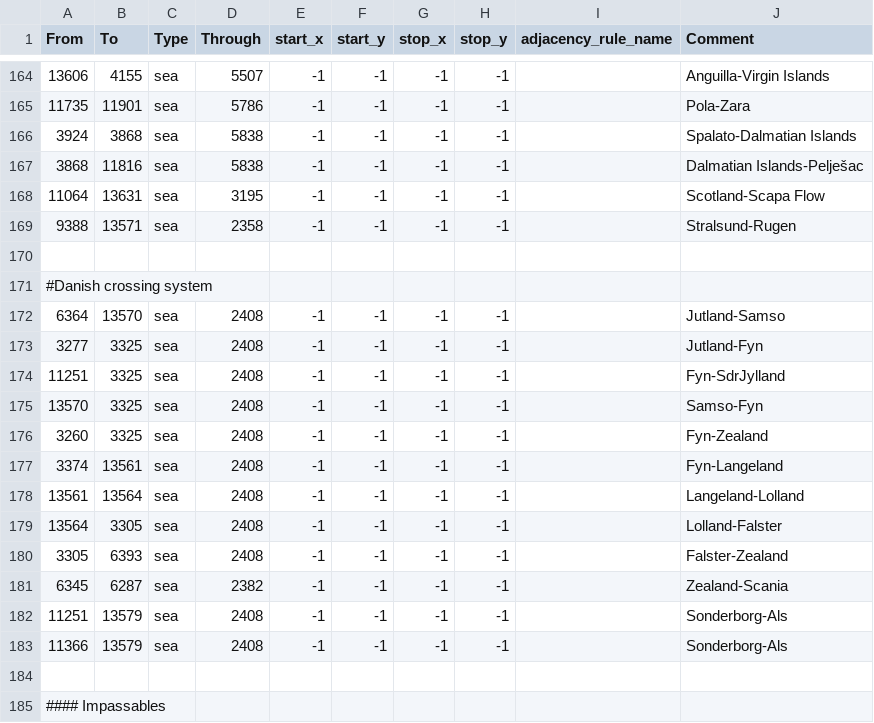
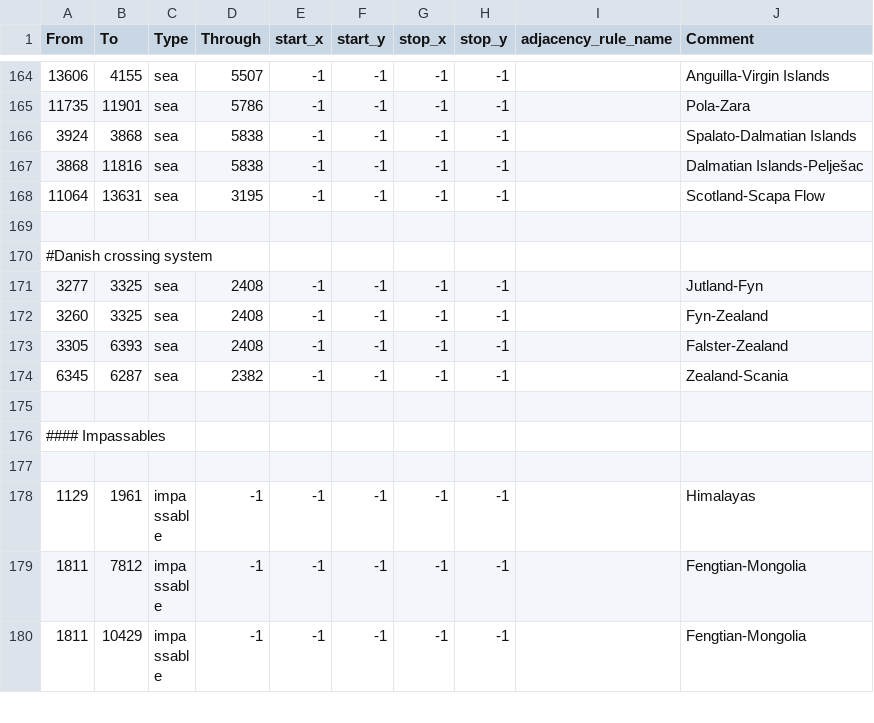
Before and after one commit to mengxinxier/Adorable-heart-beta1, a CSV file: map/adjacencies.csv, drawn as a sheet; only a part is shown, gaps mark what is left out; the shorter side is filled out with more unchanged rows; the diff names each change by its address in the sheet, - before the commit and + after, or states it on an @@ line.

```diff
--- a/map/adjacencies.csv
+++ b/map/adjacencies.csv
-row 169: 9388 | 13571 | sea | 2358 | -1 | -1 | -1 | -1 |  | Stralsund-Rugen
-row 172: 6364 | 13570 | sea | 2408 | -1 | -1 | -1 | -1 |  | Jutland-Samso
-row 174: 11251 | 3325 | sea | 2408 | -1 | -1 | -1 | -1 |  | Fyn-SdrJylland
-row 175: 13570 | 3325 | sea | 2408 | -1 | -1 | -1 | -1 |  | Samso-Fyn
-row 177: 3374 | 13561 | sea | 2408 | -1 | -1 | -1 | -1 |  | Fyn-Langeland
-row 178: 13561 | 13564 | sea | 2408 | -1 | -1 | -1 | -1 |  | Langeland-Lolland
-row 179: 13564 | 3305 | sea | 2408 | -1 | -1 | -1 | -1 |  | Lolland-Falster
-row 182: 11251 | 13579 | sea | 2408 | -1 | -1 | -1 | -1 |  | Sonderborg-Als
-row 183: 11366 | 13579 | sea | 2408 | -1 | -1 | -1 | -1 |  | Sonderborg-Als
```
Also changed, not shown: 9 other files.
